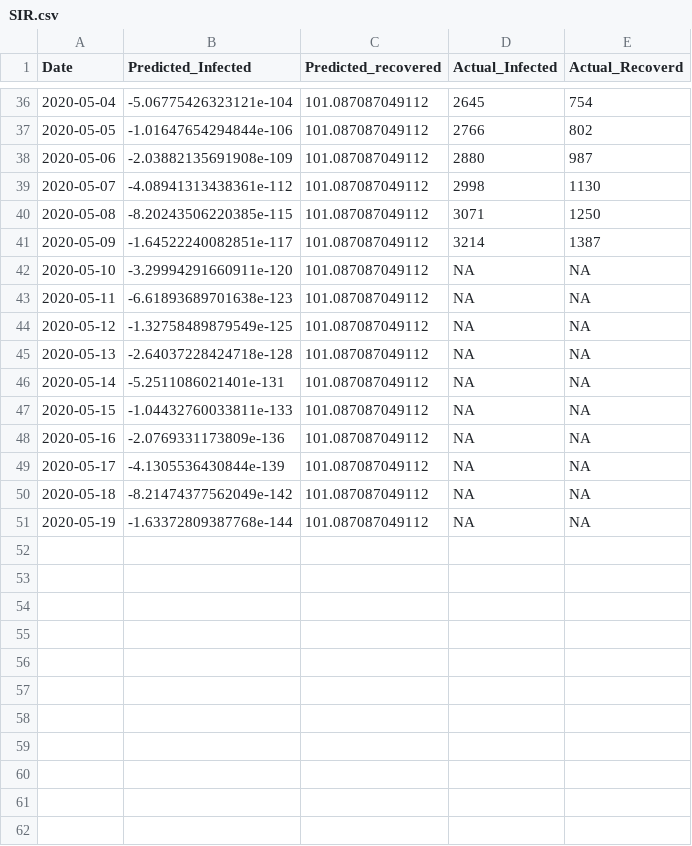
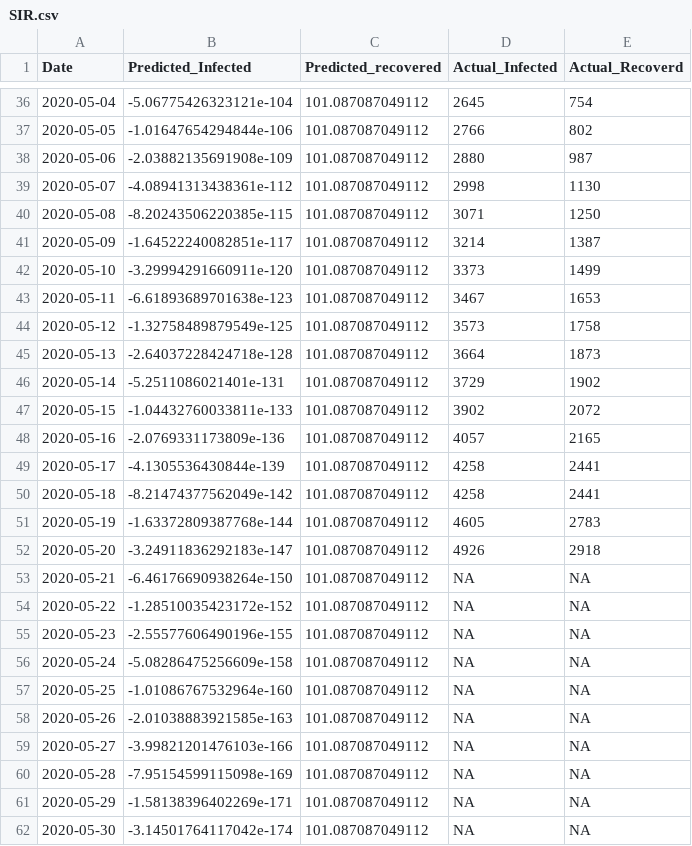
Before and after one commit to aditya1000/covid19_Timeseries_analysis, a CSV file: Uttar_Pradesh_Data100100.0010.002/cumulative/SIR.csv, drawn as a sheet; only a part is shown, gaps mark what is left out.

```diff
--- a/Uttar_Pradesh_Data100100.0010.002/cumulative/SIR.csv
+++ b/Uttar_Pradesh_Data100100.0010.002/cumulative/SIR.csv
@@ -41,11 +41,22 @@
 2020-05-09,-1.64522240082851e-117,101.087087049112,3214,1387
-2020-05-10,-3.29994291660911e-120,101.087087049112,NA,NA
-2020-05-11,-6.61893689701638e-123,101.087087049112,NA,NA
-2020-05-12,-1.32758489879549e-125,101.087087049112,NA,NA
-2020-05-13,-2.64037228424718e-128,101.087087049112,NA,NA
-2020-05-14,-5.2511086021401e-131,101.087087049112,NA,NA
-2020-05-15,-1.04432760033811e-133,101.087087049112,NA,NA
-2020-05-16,-2.0769331173809e-136,101.087087049112,NA,NA
-2020-05-17,-4.1305536430844e-139,101.087087049112,NA,NA
-2020-05-18,-8.21474377562049e-142,101.087087049112,NA,NA
-2020-05-19,-1.63372809387768e-144,101.087087049112,NA,NA
+2020-05-10,-3.29994291660911e-120,101.087087049112,3373,1499
+2020-05-11,-6.61893689701638e-123,101.087087049112,3467,1653
+2020-05-12,-1.32758489879549e-125,101.087087049112,3573,1758
+2020-05-13,-2.64037228424718e-128,101.087087049112,3664,1873
+2020-05-14,-5.2511086021401e-131,101.087087049112,3729,1902
+2020-05-15,-1.04432760033811e-133,101.087087049112,3902,2072
+2020-05-16,-2.0769331173809e-136,101.087087049112,4057,2165
+2020-05-17,-4.1305536430844e-139,101.087087049112,4258,2441
+2020-05-18,-8.21474377562049e-142,101.087087049112,4258,2441
+2020-05-19,-1.63372809387768e-144,101.087087049112,4605,2783
+2020-05-20,-3.24911836292183e-147,101.087087049112,4926,2918
+2020-05-21,-6.46176690938264e-150,101.087087049112,NA,NA
+2020-05-22,-1.28510035423172e-152,101.087087049112,NA,NA
+2020-05-23,-2.55577606490196e-155,101.087087049112,NA,NA
+2020-05-24,-5.08286475256609e-158,101.087087049112,NA,NA
+2020-05-25,-1.01086767532964e-160,101.087087049112,NA,NA
+2020-05-26,-2.01038883921585e-163,101.087087049112,NA,NA
+2020-05-27,-3.99821201476103e-166,101.087087049112,NA,NA
+2020-05-28,-7.95154599115098e-169,101.087087049112,NA,NA
+2020-05-29,-1.58138396402269e-171,101.087087049112,NA,NA
+2020-05-30,-3.14501764117042e-174,101.087087049112,NA,NA
```
Also changed, not shown: Delhi_Data10110315/cumulative/SIS.csv, Delhi_Data10110315/non_cumulative/SIS.csv, 7 other files.
